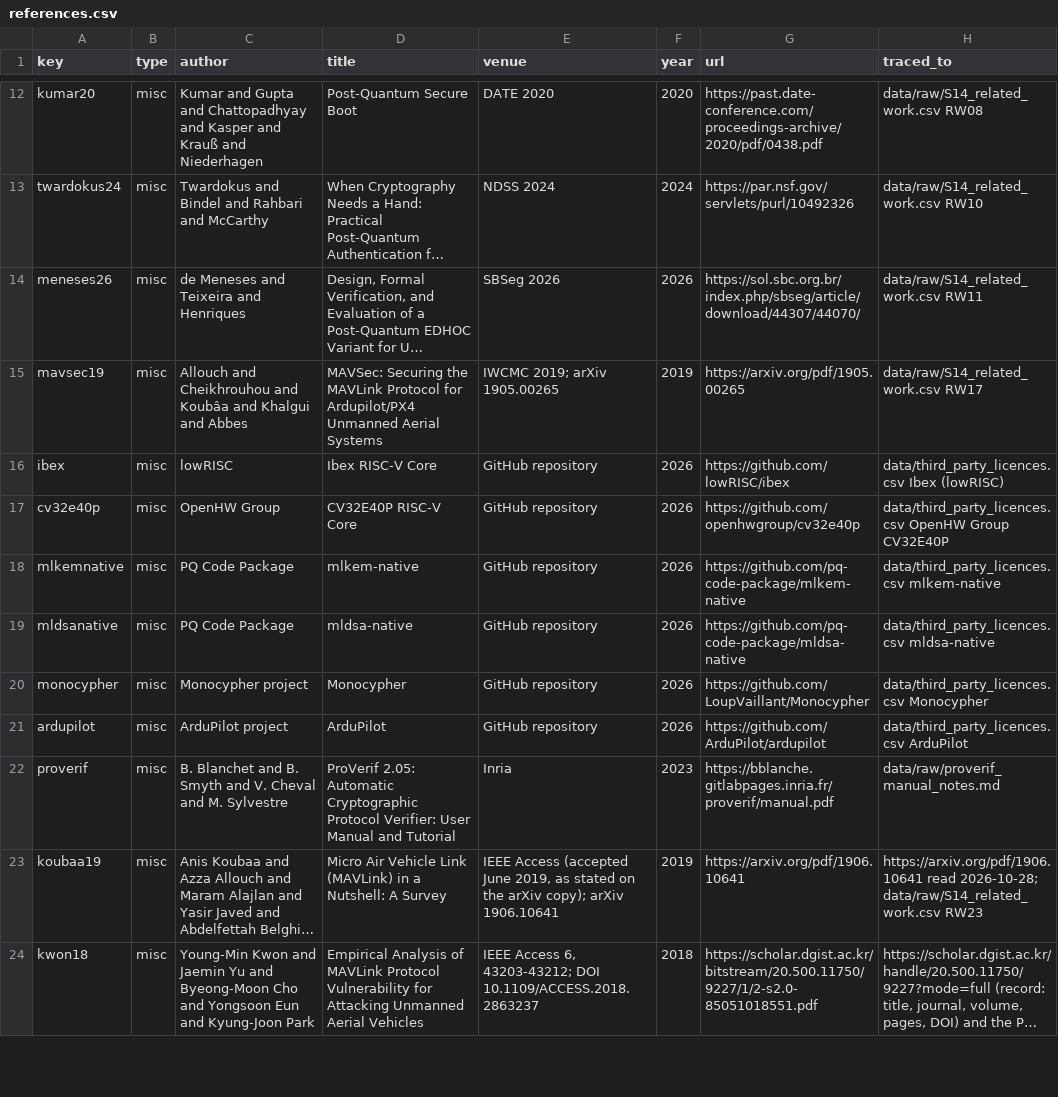
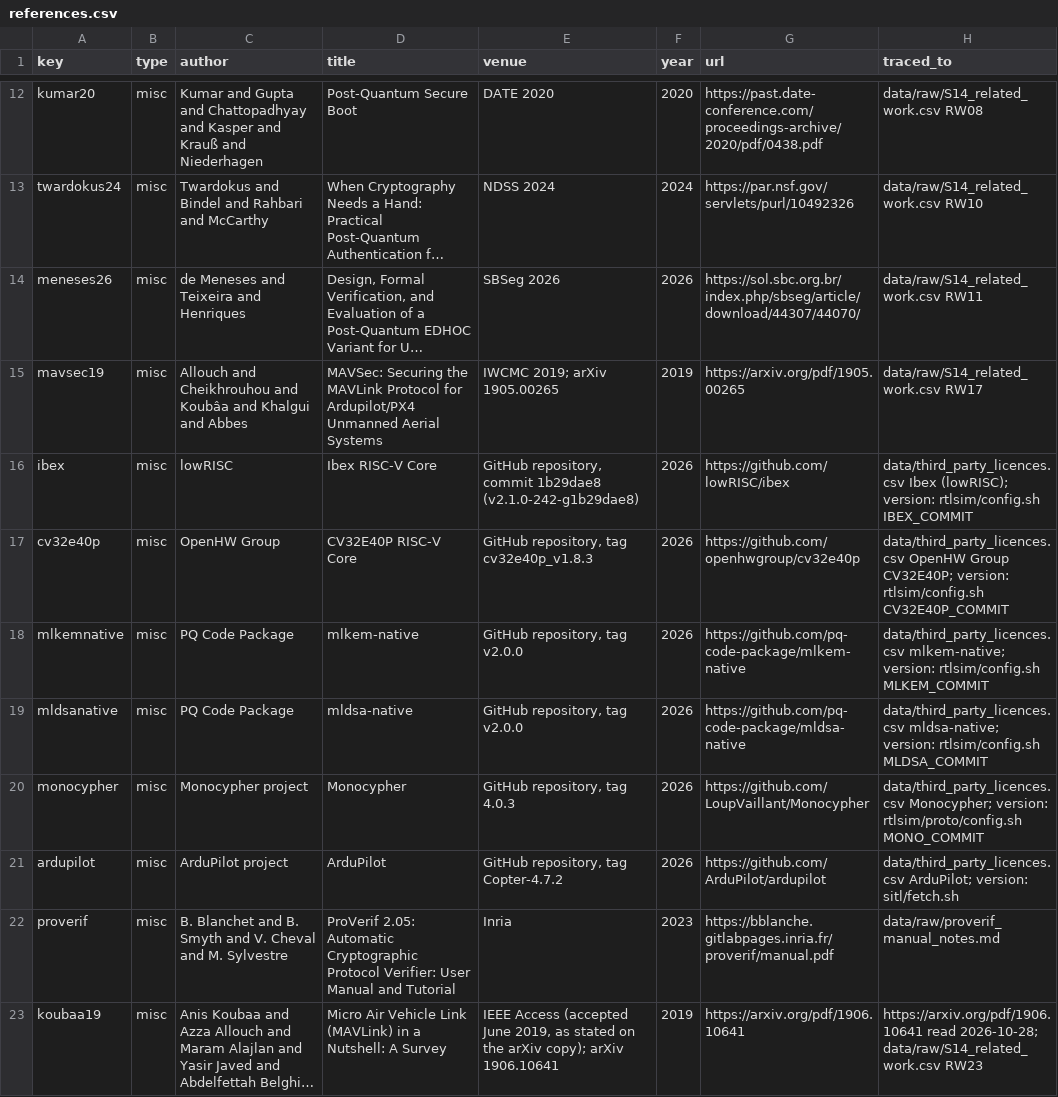
Before and after one commit to hudasol/post-quantum-security, a CSV file: data/conference/references.csv, drawn as a sheet; only a part is shown, gaps mark what is left out; the shorter side is filled out with more unchanged rows; long unchanged cells end in …; the diff names each change by its address in the sheet, - before the commit and + after, or states it on an @@ line.

Commit message:
Repository references name the pinned tag or commit that the study built (review round 6, R6C25)
Each version is read from the fetch configuration that pins it (rtlsim/config.sh, rtlsim/proto/config.sh, sitl/fetch.sh).

```diff
--- a/data/conference/references.csv
+++ b/data/conference/references.csv
-E16 (venue): GitHub repository
+E16 (venue): GitHub repository, commit 1b29dae8 (v2.1.0-242-g1b29dae8)
-H16 (traced_to): data/third_party_licences.csv Ibex (lowRISC)
+H16 (traced_to): data/third_party_licences.csv Ibex (lowRISC); version: rtlsim/config.sh IBEX_COMMIT
-E17 (venue): GitHub repository
+E17 (venue): GitHub repository, tag cv32e40p_v1.8.3
-H17 (traced_to): …OpenHW Group CV32E40P
+H17 (traced_to): …OpenHW Group CV32E40P; version: rtlsim/config.sh CV32E40P_COMMIT
-E18:E19 (venue): GitHub repository
+E18:E19 (venue): GitHub repository, tag v2.0.0
-H18 (traced_to): data/third_party_licences.csv mlkem-native
+H18 (traced_to): data/third_party_licences.csv mlkem-native; version: rtlsim/config.sh MLKEM_COMMIT
-H19 (traced_to): data/third_party_licences.csv mldsa-native
+H19 (traced_to): data/third_party_licences.csv mldsa-native; version: rtlsim/config.sh MLDSA_COMMIT
-E20 (venue): GitHub repository
+E20 (venue): GitHub repository, tag 4.0.3
-H20 (traced_to): data/third_party_licences.csv Monocypher
+H20 (traced_to): data/third_party_licences.csv Monocypher; version: rtlsim/proto/config.sh MONO_COMMIT
-E21 (venue): GitHub repository
+E21 (venue): GitHub repository, tag Copter-4.7.2
-H21 (traced_to): data/third_party_licences.csv ArduPilot
+H21 (traced_to): data/third_party_licences.csv ArduPilot; version: sitl/fetch.sh
```
Also changed, not shown: 3 other files.
